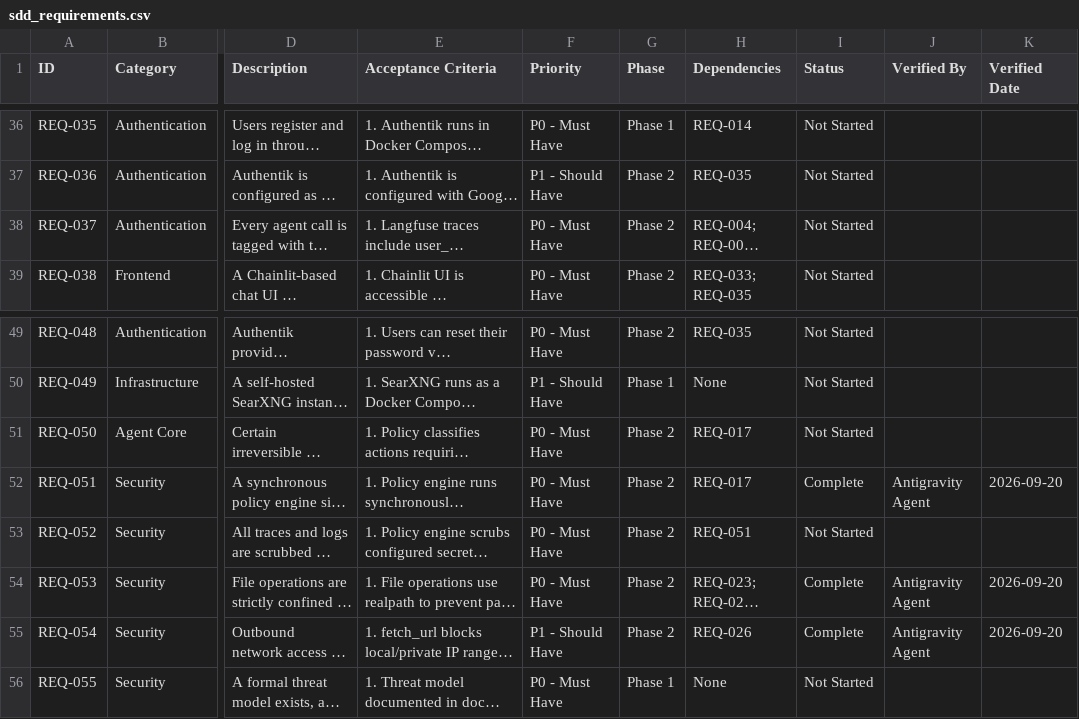
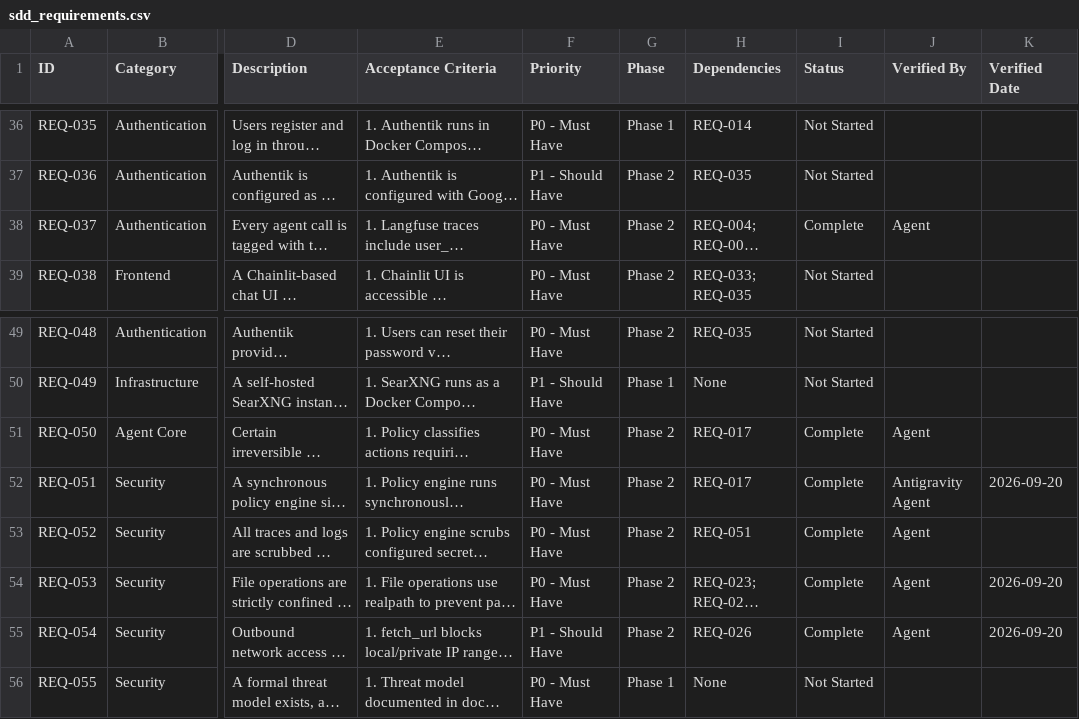
Before and after one commit to ZeZenoglio/forge-agent-harness, a CSV file: docs/sdd_requirements.csv, drawn as a sheet; only a part is shown, gaps mark what is left out; long unchanged cells end in …; the diff names each change by its address in the sheet, - before the commit and + after, or states it on an @@ line.

```diff
--- a/docs/sdd_requirements.csv
+++ b/docs/sdd_requirements.csv
-I38 (Status): Not Started
+I38 (Status): Complete
-J38 (Verified By): (empty)
+J38 (Verified By): Agent
-I51 (Status): Not Started
+I51 (Status): Complete
-J51 (Verified By): (empty)
+J51 (Verified By): Agent
-I53 (Status): Not Started
+I53 (Status): Complete
-J53 (Verified By): (empty)
+J53 (Verified By): Agent
-J54:J55 (Verified By): Antigravity Agent
+J54:J55 (Verified By): Agent
```
Also changed, not shown: 18 other files.
